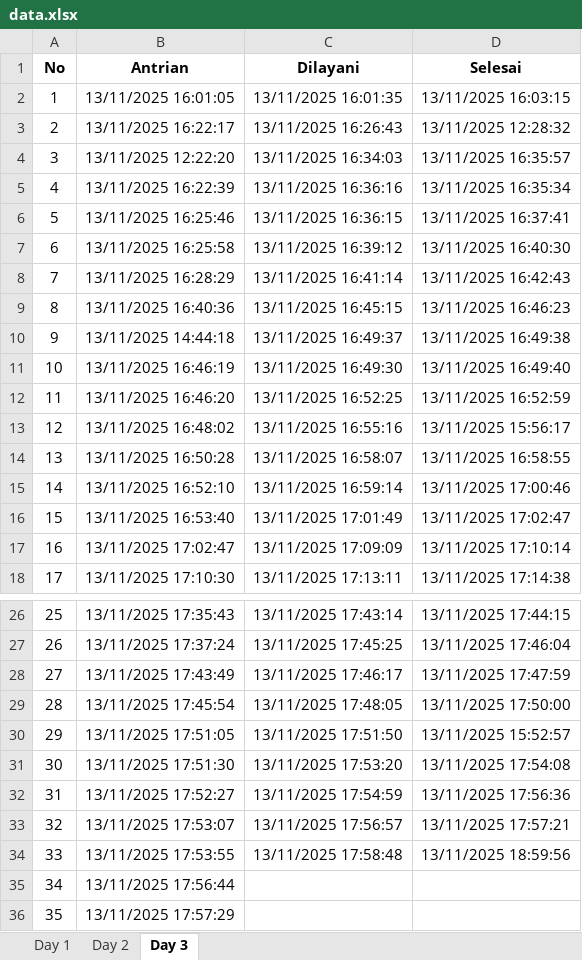
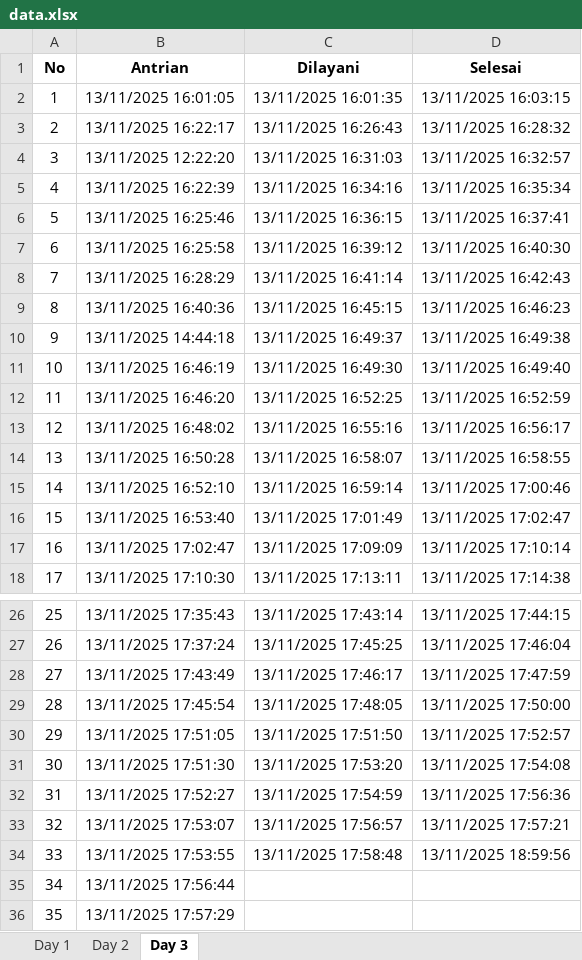
Before and after one commit to sains-data/Stokastik_08_RC, an Excel workbook: data.xlsx, sheet Day 3, drawn as a sheet; only a part is shown, gaps mark what is left out; values as stored, in another font and other column widths than the file's, no borders; the diff names each change by its address in the sheet, - before the commit and + after, or states it on an @@ line.

Commit message:
Data clean

```diff
--- a/data.xlsx (sheet Day 3)
+++ b/data.xlsx (sheet Day 3)
-D3 (Selesai): 13/11/2025 12:28:32
+D3 (Selesai): 13/11/2025 16:28:32
-C4 (Dilayani): 13/11/2025 16:34:03
+C4 (Dilayani): 13/11/2025 16:31:03
-D4 (Selesai): 13/11/2025 16:35:57
+D4 (Selesai): 13/11/2025 16:32:57
-C5 (Dilayani): 13/11/2025 16:36:16
+C5 (Dilayani): 13/11/2025 16:34:16
-D13 (Selesai): 13/11/2025 15:56:17
+D13 (Selesai): 13/11/2025 16:56:17
-D30 (Selesai): 13/11/2025 15:52:57
+D30 (Selesai): 13/11/2025 17:52:57
```
Also changed, not shown: sheet Day 2, sheet Day 1.
